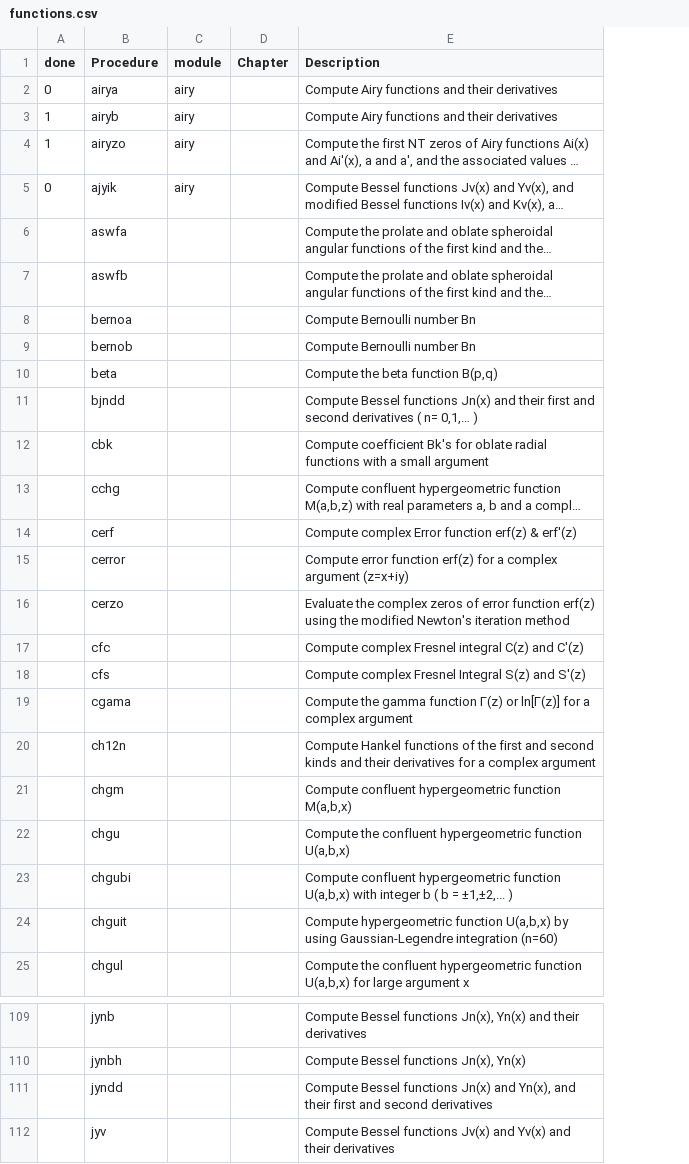
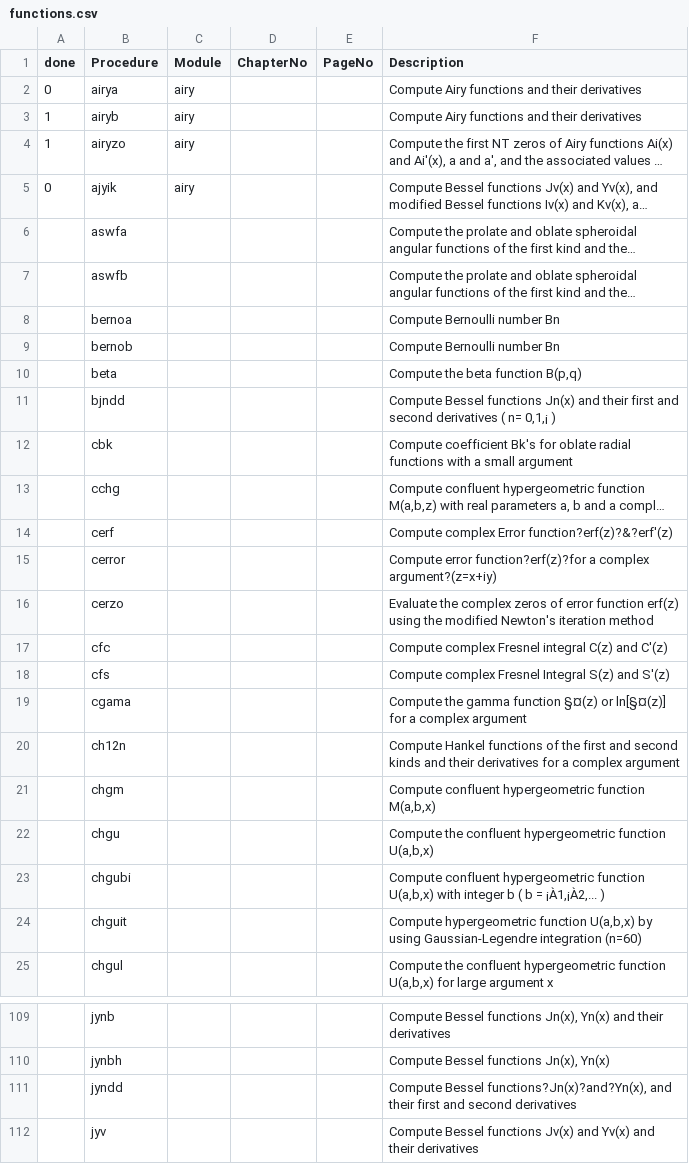
Before and after one commit to inkydragon/PureSpecial.jl, a CSV file: docs/src/specfun/functions.csv, drawn as a sheet; only a part is shown, gaps mark what is left out; long unchanged cells end in …; removed rows and columns are numbered as before the commit, all else as after; the diff covers the shown part only; the diff names each change by its address in the sheet, - before the commit and + after, or states it on an @@ line.

Commit message:
doc.specfun: add ChapterNo; PageNo

```diff
--- a/docs/src/specfun/functions.csv
+++ b/docs/src/specfun/functions.csv
-column D (Chapter), empty
+column D (ChapterNo), empty
+column E (PageNo), empty
-C1: module
+C1: Module
-F11 (Description): …( n= 0,1,… )
+F11 (Description): …( n= 0,1,¡ )
-F14 (Description): …complex Error function erf(z) & erf'(z)
+F14 (Description): …complex Error function?erf(z)?&?erf'(z)
-F15 (Description): Compute error function erf(z) for a complex argument (z=x+iy)
+F15 (Description): Compute error function?erf(z)?for a complex argument?(z=x+iy)
-F19 (Description): …gamma function Г(z) or ln[Г(z)] for a…
+F19 (Description): …gamma function §¤(z) or ln[§¤(z)] for a…
-F23 (Description): …b = ±1,±2,... )
+F23 (Description): …b = ¡À1,¡À2,... )
-F111 (Description): Compute Bessel functions Jn(x) and Yn(x), and their…
+F111 (Description): Compute Bessel functions?Jn(x)?and?Yn(x), and their…
```
Also changed, not shown: 27 edited cells elsewhere in this file.
